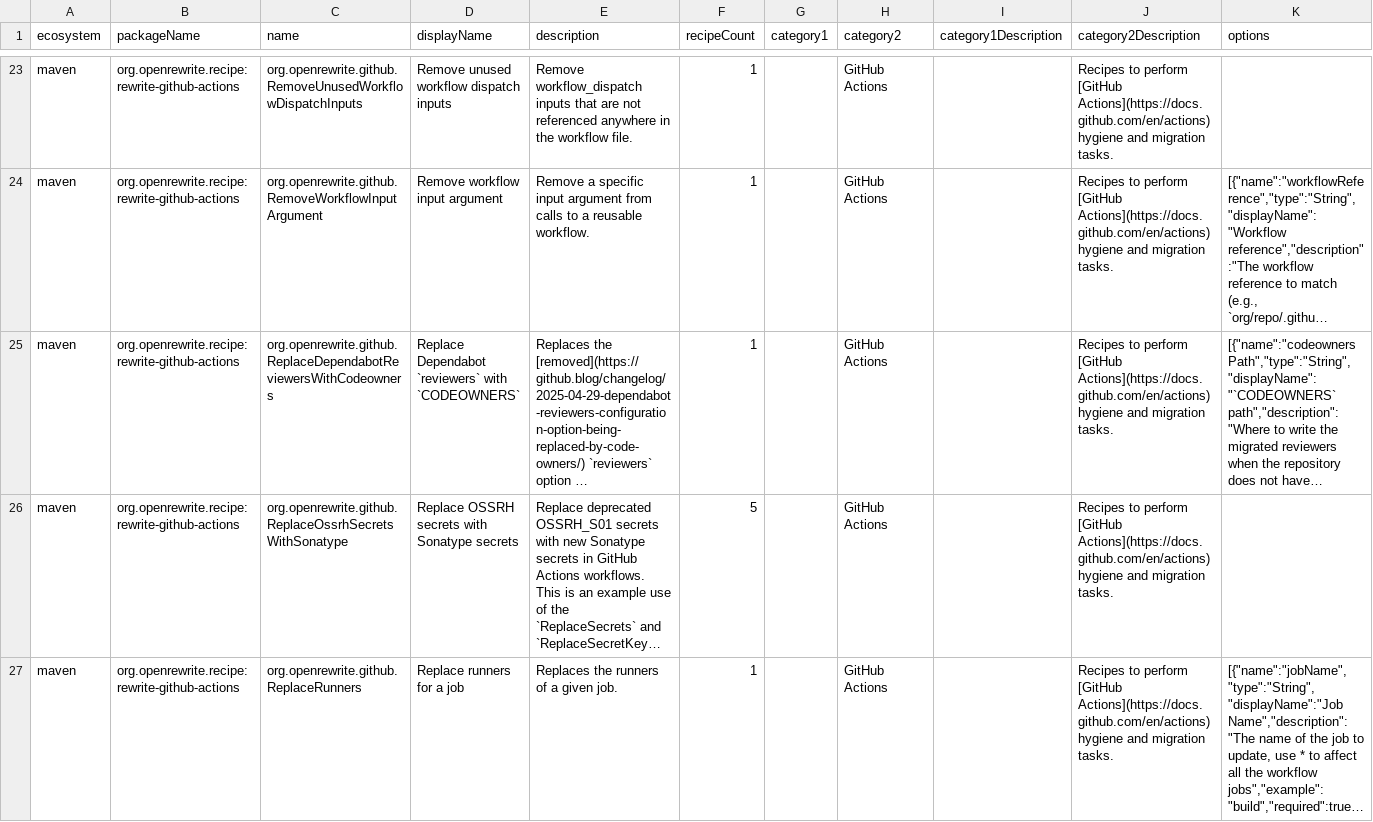
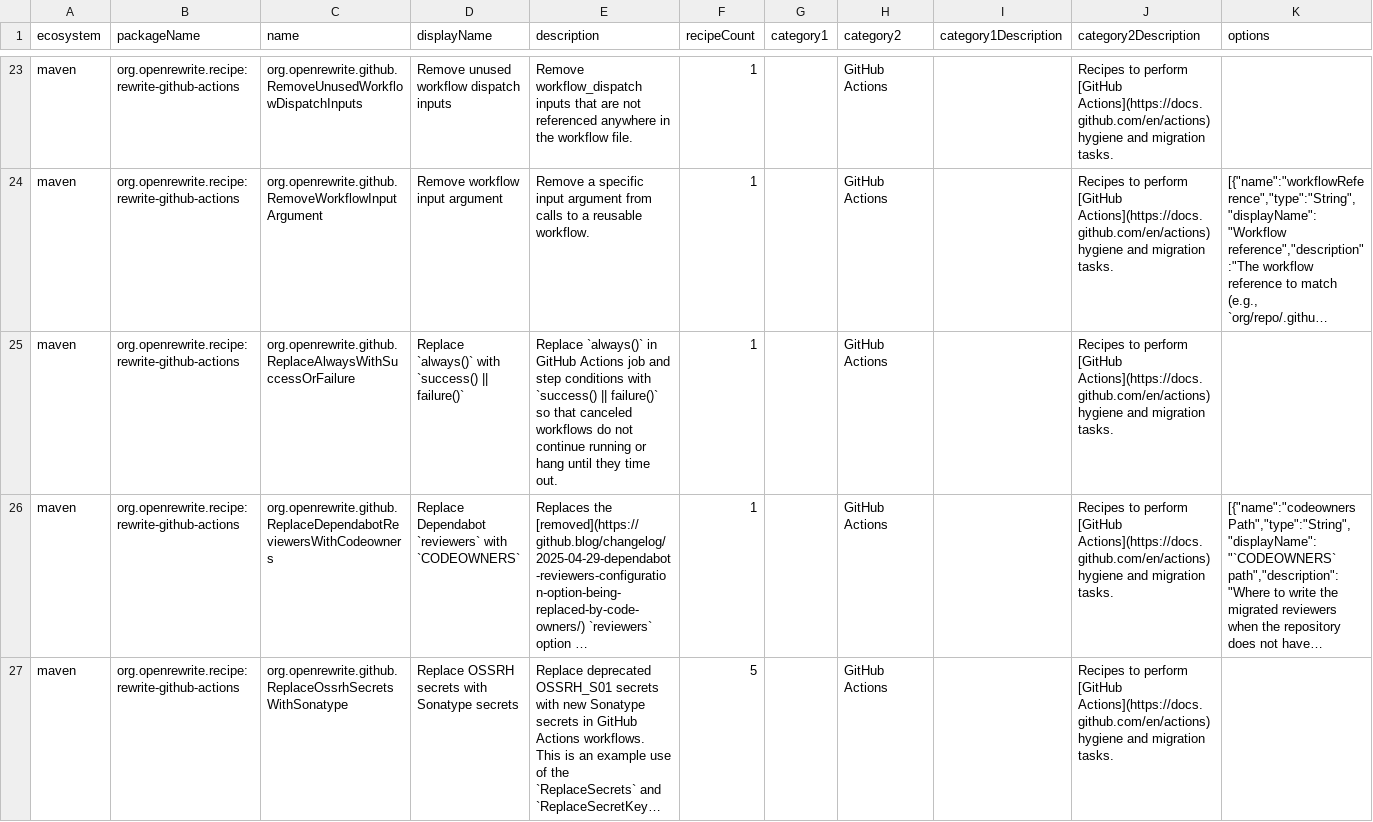
Before and after one commit to openrewrite/rewrite-github-actions, a CSV file: src/main/resources/META-INF/rewrite/recipes.csv, drawn as a sheet; only a part is shown, gaps mark what is left out; the shorter side is filled out with more unchanged rows; long unchanged cells end in …; rows hold the shown columns only; the diff names each change by its address in the sheet, - before the commit and + after, or states it on an @@ line.

Commit message:
Add recipe to replace always conditions

```diff
--- a/src/main/resources/META-INF/rewrite/recipes.csv
+++ b/src/main/resources/META-INF/rewrite/recipes.csv
+row 25: maven | org.openrewrite.recipe:rewrite-github-actions | org.openrewrite.github.ReplaceAlwaysWithSuccessOrFailure | Replace `always()` with `success() || failure()` | Replace `always()` in GitHub Actions job and step conditions with `success() || failure()` so that canceled workflows do not continue running or hang until they time out. | 1 |  | GitHub Actions |  | Recipes to perform [GitHub Actions](https://docs.github.com/en/actions) hygiene and migration tasks.
```
Also changed, not shown: 3 other files.
